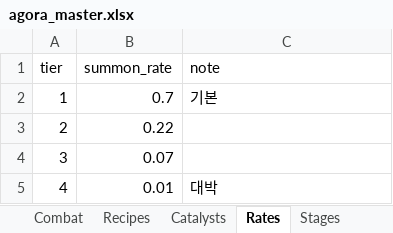
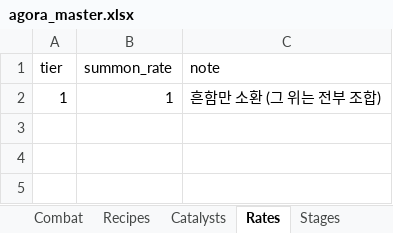
Before and after one commit to zdr1357-9993/agora-defense, an Excel workbook: data/agora_master.xlsx, sheet Rates, drawn as a sheet; values as stored, in another font and other column widths than the file's, no borders; the diff names each change by its address in the sheet, - before the commit and + after, or states it on an @@ line.

```diff
--- a/data/agora_master.xlsx (sheet Rates)
+++ b/data/agora_master.xlsx (sheet Rates)
-B2 (summon_rate): 0.7
+B2 (summon_rate): 1
-C2 (note): 기본
+C2 (note): 흔함만 소환 (그 위는 전부 조합)
-row 3: 2 | 0.22
-row 4: 3 | 0.07
-row 5: 4 | 0.01 | 대박
```
Also changed, not shown: sheet Recipes, sheet Philosophers, sheet Combat, sheet Stages, 12 other files.
